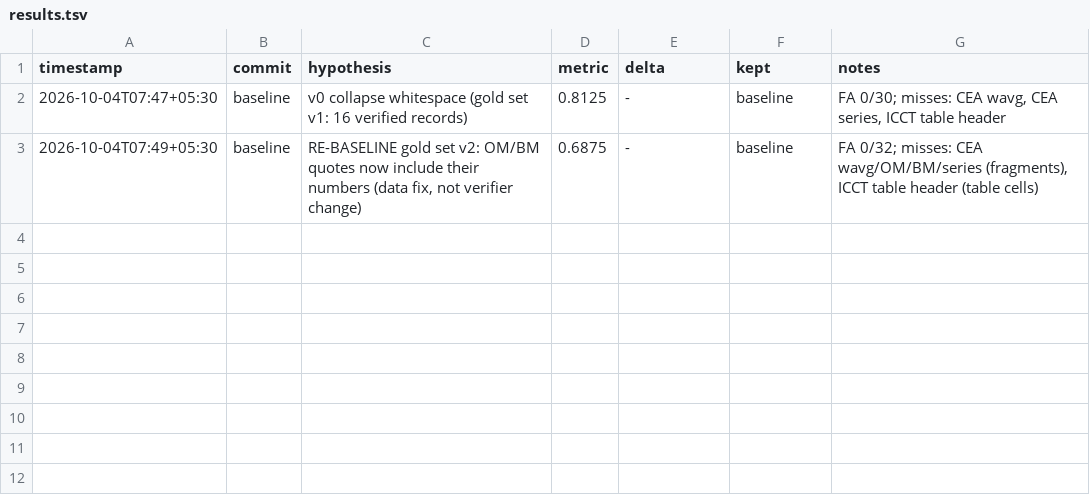
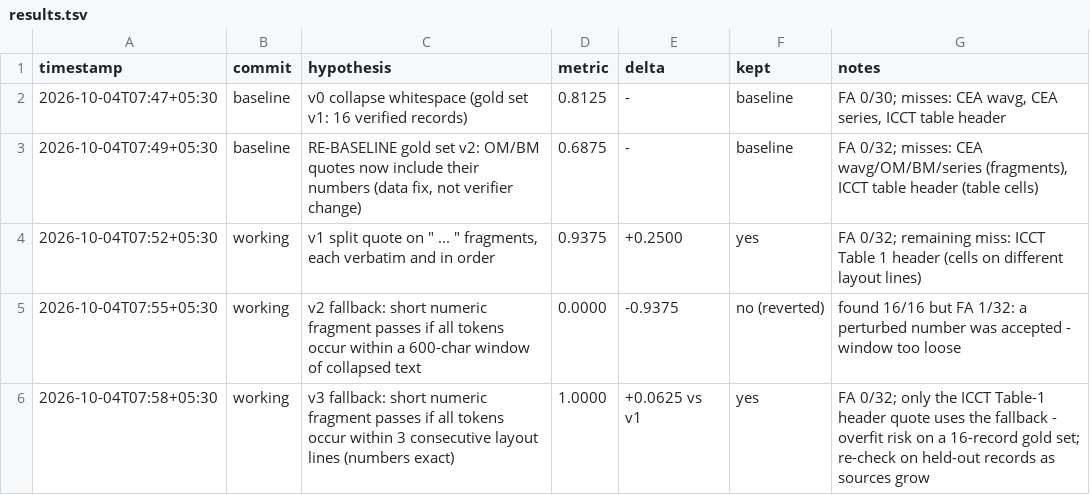
Before and after one commit to imdigitalashish/techfest-2026, a TSV file: ev-c2-green-auto-lca/components/ingestion/autoresearch/results.tsv, drawn as a sheet; the diff names each change by its address in the sheet, - before the commit and + after, or states it on an @@ line.

Commit message:
ev-c2-green-auto-lca: autoresearch loop 1 on spike-A quote verifier — 0.6875 -> 1.0 (FA 0/32), ledger with one rejected iteration

```diff
--- a/ev-c2-green-auto-lca/components/ingestion/autoresearch/results.tsv
+++ b/ev-c2-green-auto-lca/components/ingestion/autoresearch/results.tsv
+row 4: 2026-10-04T07:52+05:30 | working | v1 split quote on " ... " fragments, each verbatim and in order | 0.9375 | +0.2500 | yes | FA 0/32; remaining miss: ICCT Table 1 header (cells on different layout lines)
+row 5: 2026-10-04T07:55+05:30 | working | v2 fallback: short numeric fragment passes if all tokens occur within a 600-char window of collapsed text | 0.0000 | -0.9375 | no (reverted) | found 16/16 but FA 1/32: a perturbed number was accepted - window too loose
+row 6: 2026-10-04T07:58+05:30 | working | v3 fallback: short numeric fragment passes if all tokens occur within 3 consecutive layout lines (numbers exact) | 1.0000 | +0.0625 vs v1 | yes | FA 0/32; only the ICCT Table-1 header quote uses the fallback - overfit risk on a 16-record gold set; re-check on held-out records as sources grow
```
Also changed, not shown: 4 other files.
